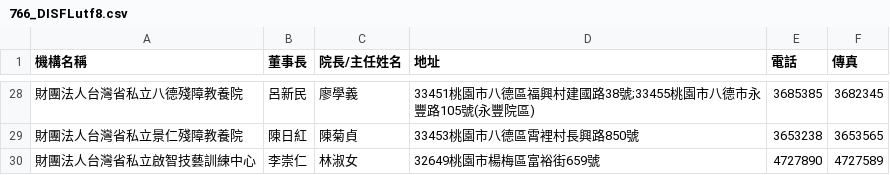
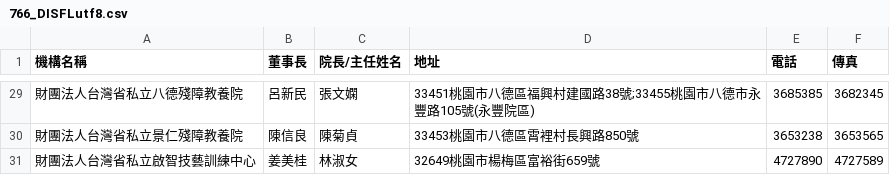
Before and after one commit to jeanetsai/jeanetsai.github.io, a CSV file: csv/766_DISFLutf8.csv, drawn as a sheet; only a part is shown, gaps mark what is left out; the diff covers the shown part only.

```diff
--- a/csv/766_DISFLutf8.csv
+++ b/csv/766_DISFLutf8.csv
@@ -28,3 +29,3 @@
-財團法人台灣省私立八德殘障教養院,呂新民,廖學義,33451桃園市八德區福興村建國路38號;33455桃園市八德市永豐路105號(永豐院區),3685385,3682345
-財團法人台灣省私立景仁殘障教養院,陳日紅,陳菊貞,33453桃園市八德區霄裡村長興路850號,3653238,3653565
-財團法人台灣省私立啟智技藝訓練中心,李崇仁,林淑女,32649桃園市楊梅區富裕街659號,4727890,4727589
+財團法人台灣省私立八德殘障教養院,呂新民,張文嫻,33451桃園市八德區福興村建國路38號;33455桃園市八德市永豐路105號(永豐院區),3685385,3682345
+財團法人台灣省私立景仁殘障教養院,陳信良,陳菊貞,33453桃園市八德區霄裡村長興路850號,3653238,3653565
+財團法人台灣省私立啟智技藝訓練中心,姜美桂,林淑女,32649桃園市楊梅區富裕街659號,4727890,4727589
```
Also changed, not shown: 1 added row and 28 edited cells elsewhere in this file.
